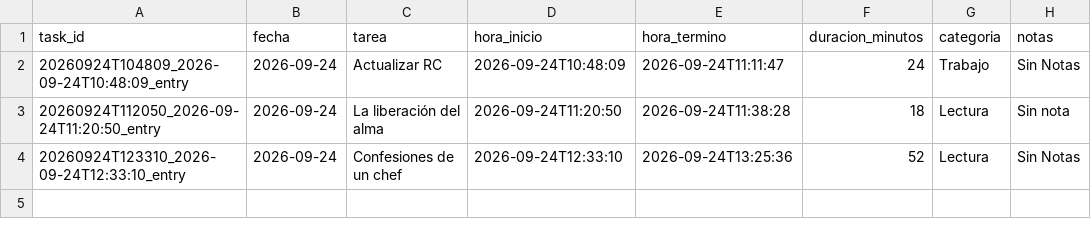
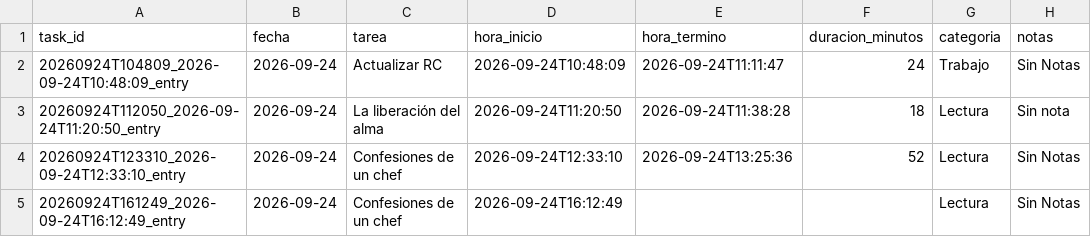
Before and after one commit to franciscolodi/task, a CSV file: data/tasks.csv, drawn as a sheet; the diff names each change by its address in the sheet, - before the commit and + after, or states it on an @@ line.

```diff
--- a/data/tasks.csv
+++ b/data/tasks.csv
+row 5: 20260924T161249_2026-09-24T16:12:49_entry | 2026-09-24 | Confesiones de un chef | 2026-09-24T16:12:49 |  |  | Lectura | Sin Notas
```
